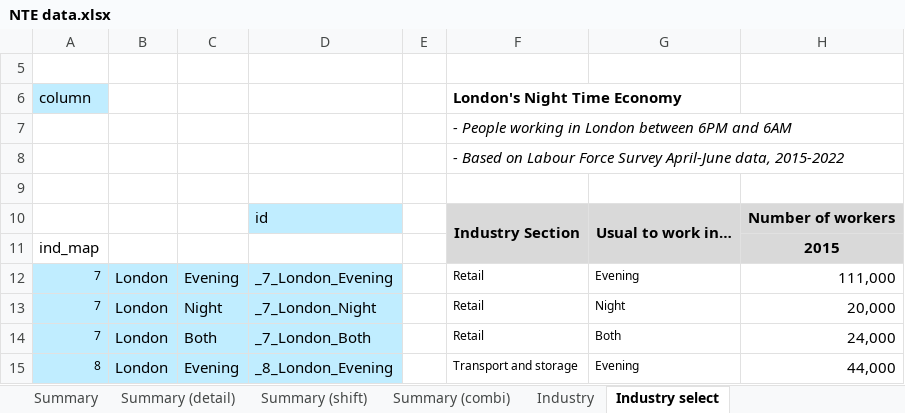
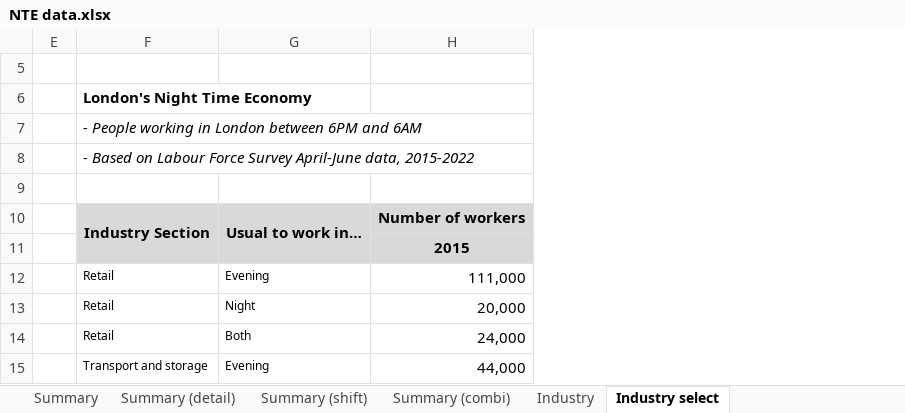
Before and after one commit to ammar-gla/NTE, an Excel workbook: OUTPUT/DATA/NTE data.xlsx, sheet Industry select, drawn as a sheet; only a part is shown; values as stored, in another font and other column widths than the file's, no borders; charts and pictures not drawn; the diff names each change by its address in the sheet, - before the commit and + after, or states it on an @@ line.

```diff
--- a/OUTPUT/DATA/NTE data.xlsx (sheet Industry select)
+++ b/OUTPUT/DATA/NTE data.xlsx (sheet Industry select)
@@ column A hidden, rows 6-15: column |  |  |  |  | ind_map | 7 | 7 | 7 | 8 @@
@@ column B hidden, rows 12-15: all London @@
@@ column C hidden, rows 12-15: Evening | Night | Both | Evening @@
@@ column D hidden, rows 10-15: id |  | _7_London_Evening | _7_London_Night | _7_London_Both | _8_London_Evening @@
```
Also changed, not shown: sheet Summary, sheet Summary (combi), sheet Summary (detail), charts or pictures, 4 other files.
